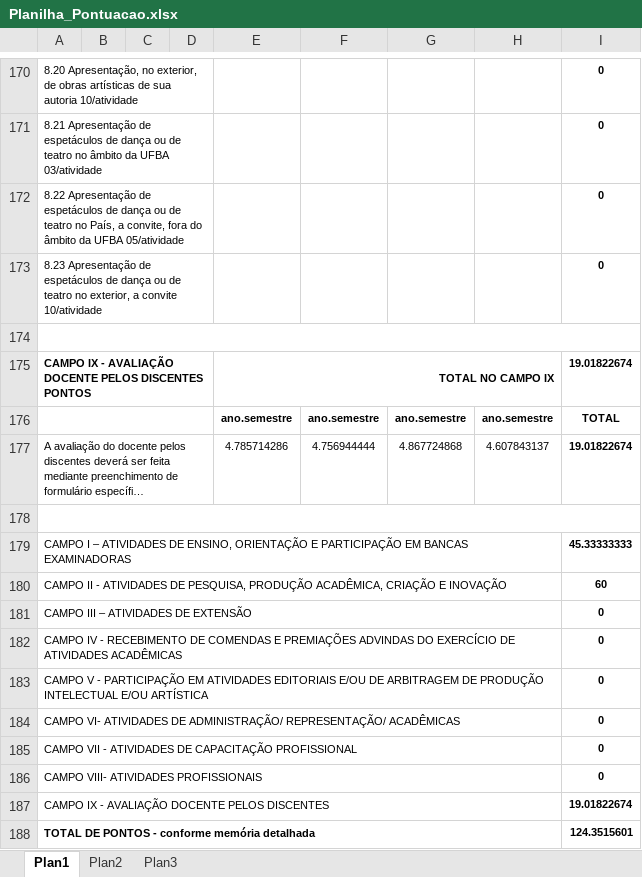
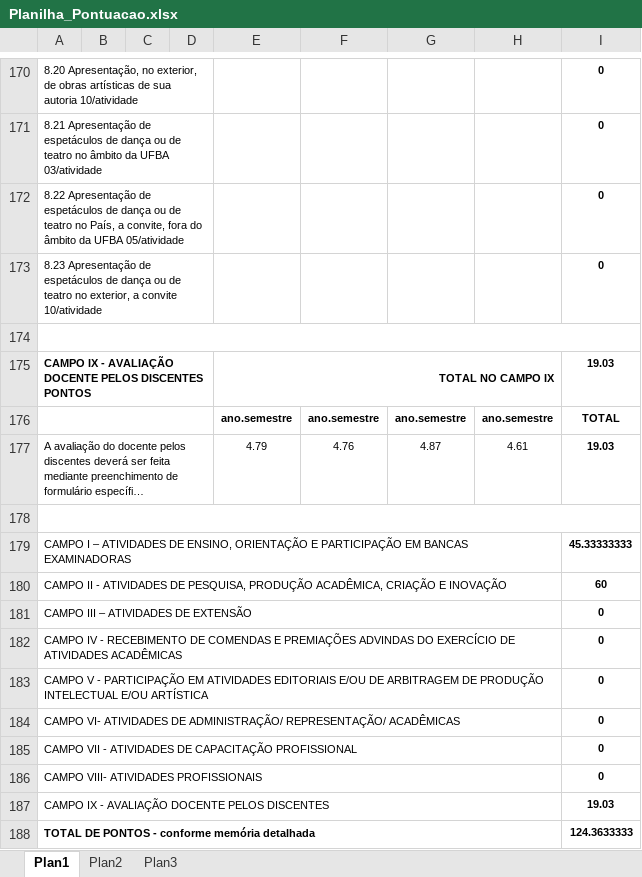
Before and after one commit to ricardorocha86/progressao-funcional-ufba, an Excel workbook: Versao_Final_2026-08-28/01_Primeiro_Intersticio/Planilha_Pontuacao.xlsx, sheet Plan1, drawn as a sheet; only a part is shown, gaps mark what is left out; long unchanged cells end in …; values as stored, in another font and other column widths than the file's, no borders; the diff names each change by its address in the sheet, - before the commit and + after, or states it on an @@ line.

```diff
--- a/Versao_Final_2026-08-28/01_Primeiro_Intersticio/Planilha_Pontuacao.xlsx (sheet Plan1)
+++ b/Versao_Final_2026-08-28/01_Primeiro_Intersticio/Planilha_Pontuacao.xlsx (sheet Plan1)
-I175: 19.01822674
+I175: 19.03
-E177: 4.785714286
+E177: 4.79
-F177: 4.756944444
+F177: 4.76
-G177: 4.867724868
+G177: 4.87
-H177: 4.607843137
+H177: 4.61
-I177: 19.01822674
+I177: 19.03
-I187: 19.01822674
+I187: 19.03
-I188: 124.3515601
+I188: 124.3633333
```
Also changed, not shown: Versao_Final_2026-08-28/02_Segundo_Intersticio/Planilha_Pontuacao.xlsx, Versao_Final_2026-08-28/03_Terceiro_Intersticio/Planilha_Pontuacao.xlsx, 8 other files.
